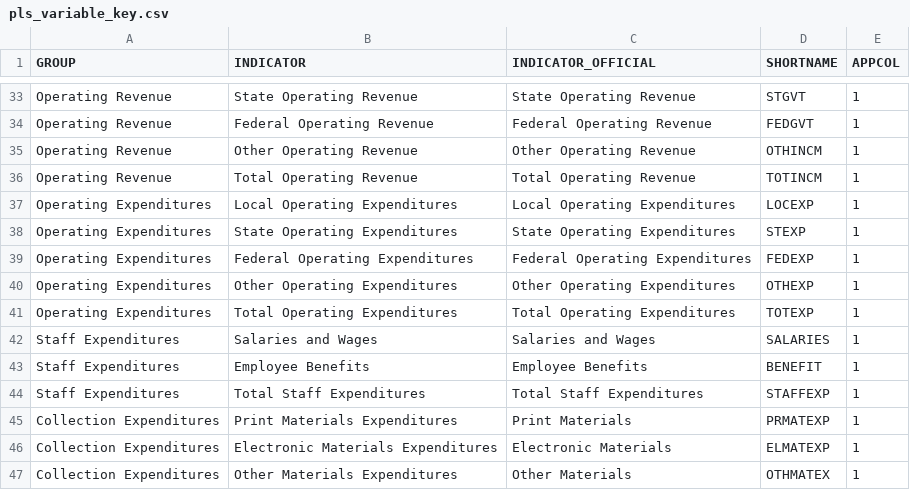
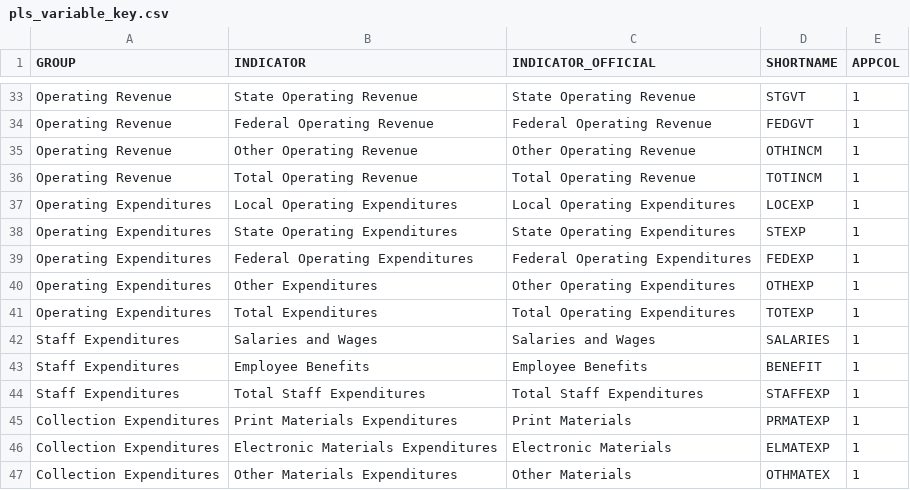
Before and after one commit to Utah-State-Library/Library-Map, a CSV file: data/pls_variable_key.csv, drawn as a sheet; only a part is shown, gaps mark what is left out.

Commit message:
data structure changes and major tweaking

```diff
--- a/data/pls_variable_key.csv
+++ b/data/pls_variable_key.csv
@@ -39,4 +39,4 @@ Operating Expenditures,State Operating Expenditures,State Operating Expenditures
 Operating Expenditures,Federal Operating Expenditures,Federal Operating Expenditures,FEDEXP,1
-Operating Expenditures,Other Operating Expenditures,Other Operating Expenditures,OTHEXP,1
-Operating Expenditures,Total Operating Expenditures,Total Operating Expenditures,TOTEXP,1
+Operating Expenditures,Other Expenditures,Other Operating Expenditures,OTHEXP,1
+Operating Expenditures,Total Expenditures,Total Operating Expenditures,TOTEXP,1
 Staff Expenditures,Salaries and Wages,Salaries and Wages,SALARIES,1
```
Also changed, not shown: 31 other files.
